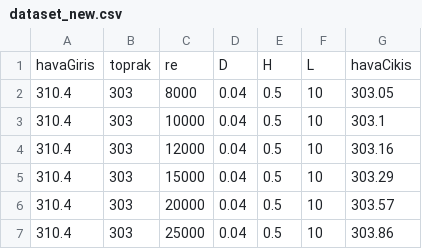
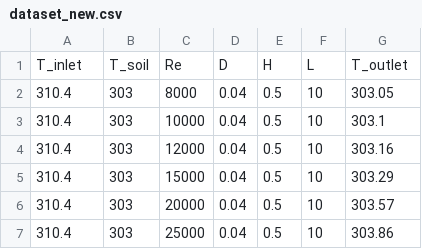
Before and after one commit to ayazemine/gahe-ai-app, a CSV file: dataset_new.csv, drawn as a sheet; only a part is shown.

Commit message:
Dataset loaded

```diff
--- a/dataset_new.csv
+++ b/dataset_new.csv
@@ -1,2 +1,2 @@
-havaGiris,toprak,re,D,H,L,havaCikis
+T_inlet,T_soil,Re,D,H,L,T_outlet
 310.4,303,8000,0.04,0.5,10,303.05
```
